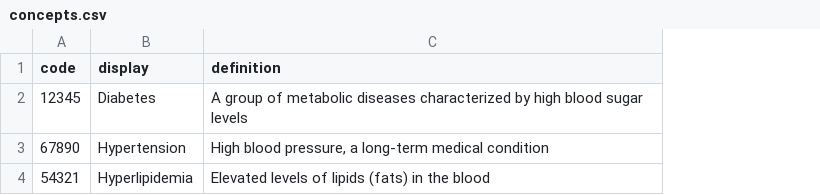
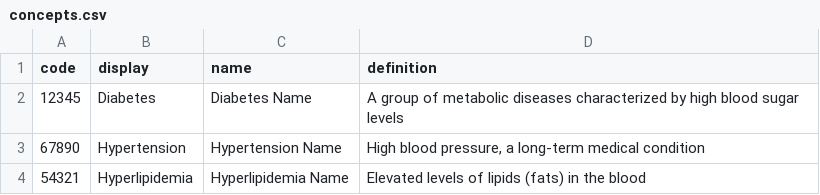
Before and after one commit to TamMarwood/guy_tribe_term_server-1, a CSV file: data/concepts.csv, drawn as a sheet; the diff names each change by its address in the sheet, - before the commit and + after, or states it on an @@ line.

```diff
--- a/data/concepts.csv
+++ b/data/concepts.csv
+column C (name), rows 2-4: Diabetes Name | Hypertension Name | Hyperlipidemia Name
```
Also changed, not shown: 6 other files.
